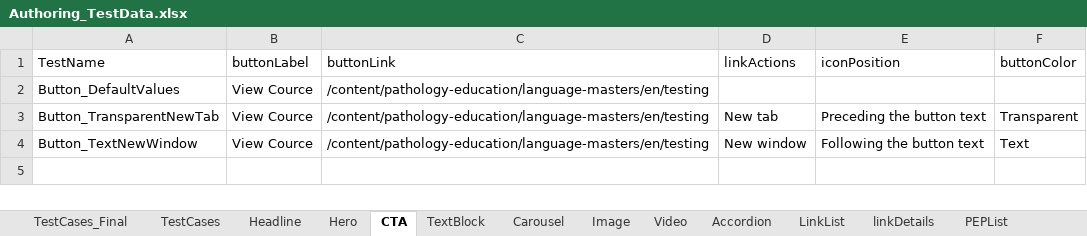
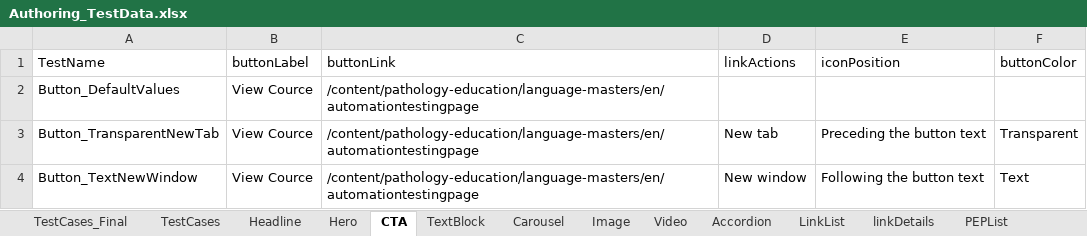
Before and after one commit to naren16154/CPSPortal, an Excel workbook: Authoring_TestData.xlsx, sheet CTA, drawn as a sheet; values as stored, in another font and other column widths than the file's, no borders; the diff names each change by its address in the sheet, - before the commit and + after, or states it on an @@ line.

```diff
--- a/Authoring_TestData.xlsx (sheet CTA)
+++ b/Authoring_TestData.xlsx (sheet CTA)
-C2:C4 (buttonLink): /content/pathology-education/language-masters/en/testing
+C2:C4 (buttonLink): /content/pathology-education/language-masters/en/automationtestingpage
```
Also changed, not shown: sheet Headline, sheet Hero, 7 other files.
